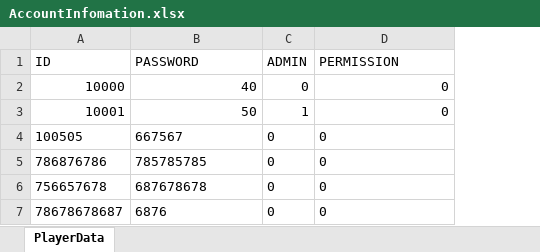
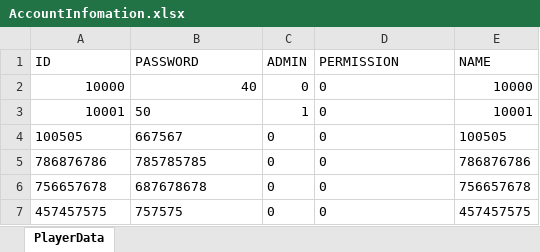
Before and after one commit to looooiiui/React-Python-Excel-Web, an Excel workbook: Backend/Server/LoginSystem/PythonExcel/AccountInfomation.xlsx, sheet PlayerData, drawn as a sheet; values as stored, in another font and other column widths than the file's, no borders; the diff names each change by its address in the sheet, - before the commit and + after, or states it on an @@ line.

```diff
--- a/Backend/Server/LoginSystem/PythonExcel/AccountInfomation.xlsx (sheet PlayerData)
+++ b/Backend/Server/LoginSystem/PythonExcel/AccountInfomation.xlsx (sheet PlayerData)
+column E (NAME), rows 2-7: 10000 | 10001 | 100505 | 786876786 | 756657678 | 457457575
-D2:D3 alignment: right
+D2:D3 alignment: left
-B3 alignment: right
+B3 alignment: left
-A7 (ID): 78678678687
+A7 (ID): 457457575
-B7 (PASSWORD): 6876
+B7 (PASSWORD): 757575
```
Also changed, not shown: 27 other files.
